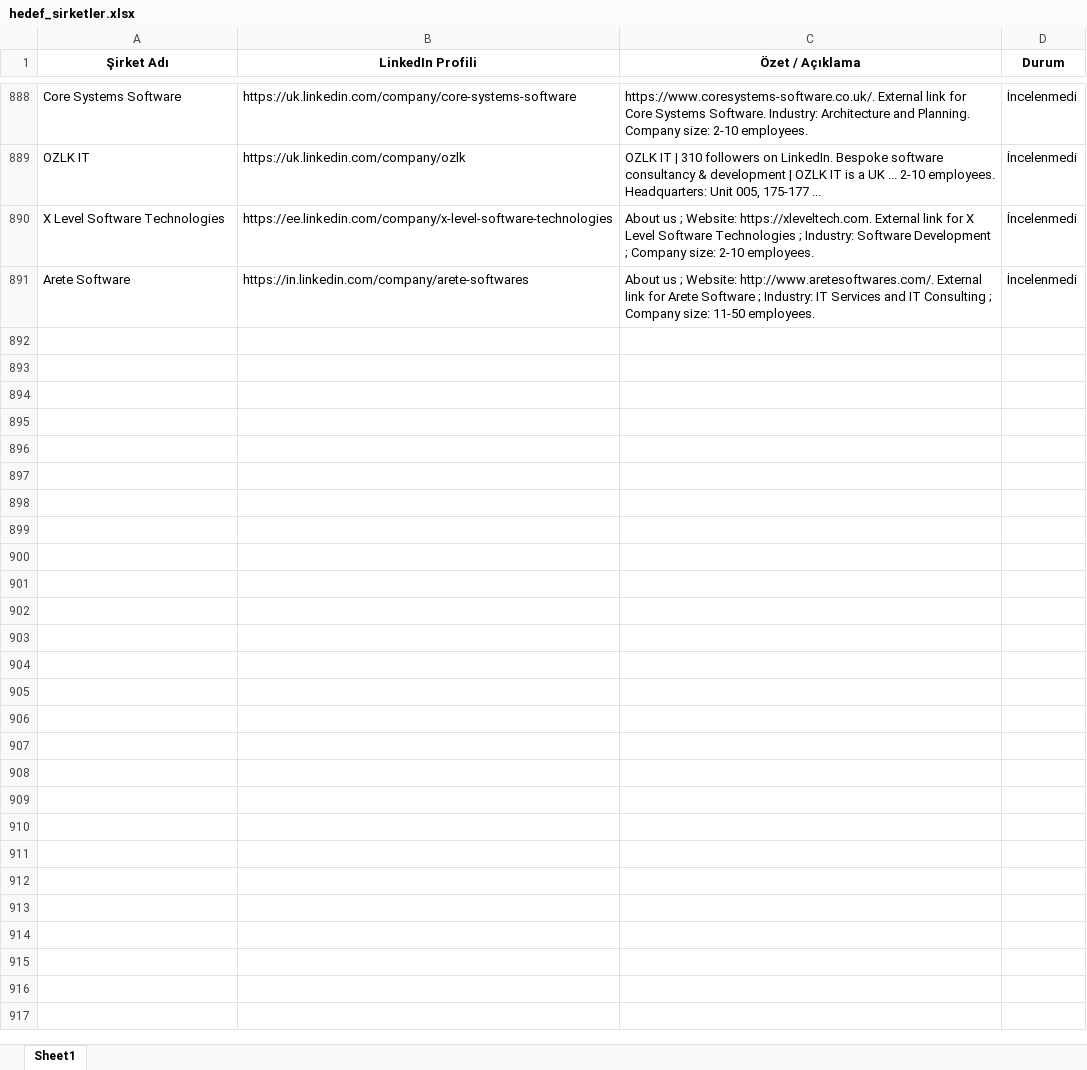
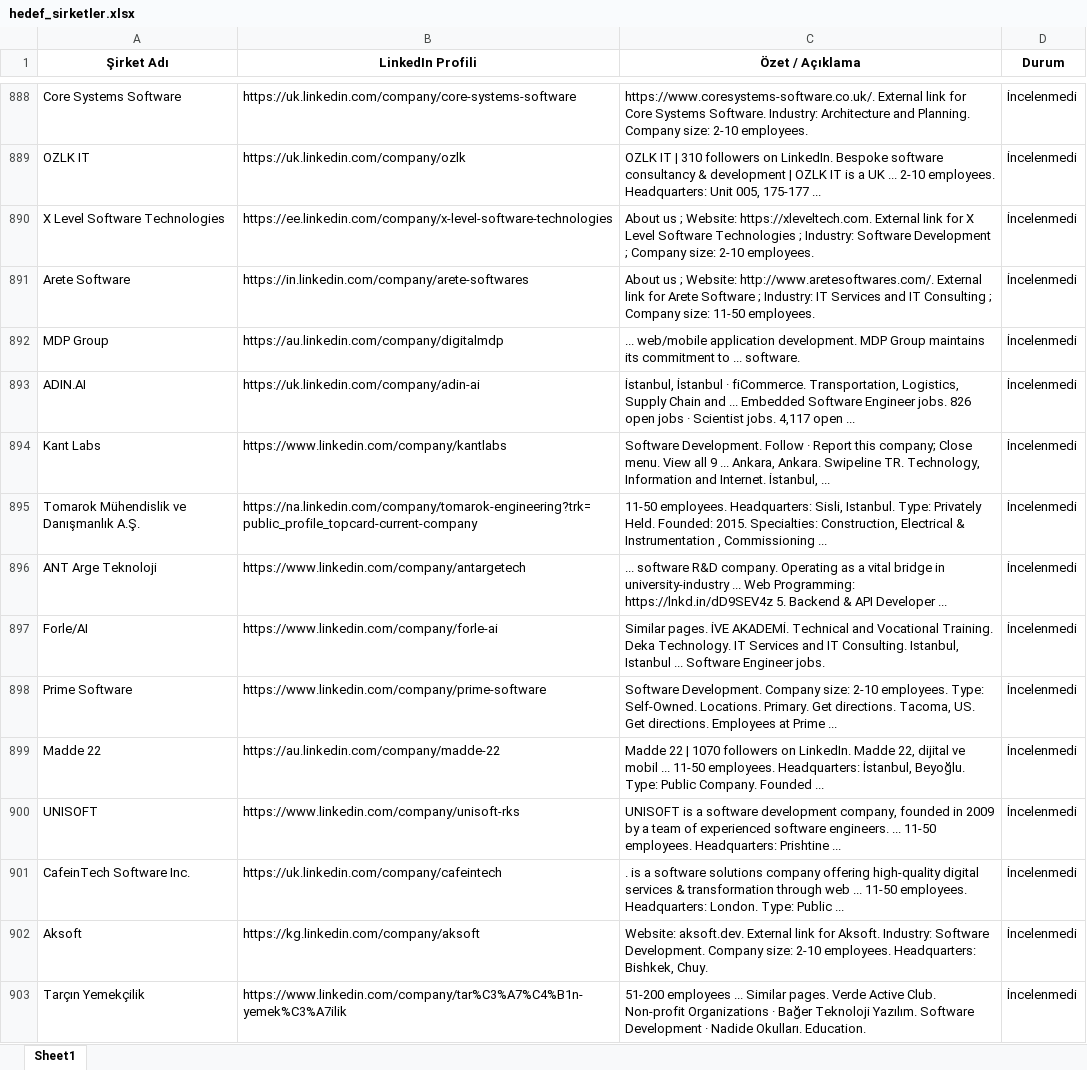
Before and after one commit to begumaLakus/opportunity-radar, an Excel workbook: hedef_sirketler.xlsx, sheet Sheet1, drawn as a sheet; only a part is shown, gaps mark what is left out; values as stored, in another font and other column widths than the file's, no borders; the diff names each change by its address in the sheet, - before the commit and + after, or states it on an @@ line.

```diff
--- a/hedef_sirketler.xlsx (sheet Sheet1)
+++ b/hedef_sirketler.xlsx (sheet Sheet1)
+row 892: MDP Group | https://au.linkedin.com/company/digitalmdp | ... web/mobile application development. MDP Group maintains its commitment to ... software. | İncelenmedi
+row 893: ADIN.AI | https://uk.linkedin.com/company/adin-ai | İstanbul, İstanbul · fiCommerce. Transportation, Logistics, Supply Chain and ... Embedded Software Engineer jobs. 826 open jobs · Scientist jobs. 4,117 open ... | İncelenmedi
+row 894: Kant Labs | https://www.linkedin.com/company/kantlabs | Software Development. Follow · Report this company; Close menu. View all 9 ... Ankara, Ankara. Swipeline TR. Technology, Information and Internet. İstanbul, ... | İncelenmedi
+row 895: Tomarok Mühendislik ve Danışmanlık A.Ş. | https://na.linkedin.com/company/tomarok-engineering?trk=public_profile_topcard-current-company | 11-50 employees. Headquarters: Sisli, Istanbul. Type: Privately Held. Founded: 2015. Specialties: Construction, Electrical & Instrumentation , Commissioning ... | İncelenmedi
+row 896: ANT Arge Teknoloji | https://www.linkedin.com/company/antargetech | ... software R&D company. Operating as a vital bridge in university-industry ... Web Programming: https://lnkd.in/dD9SEV4z 5. Backend & API Developer ... | İncelenmedi
+row 897: Forle/AI | https://www.linkedin.com/company/forle-ai | Similar pages. İVE AKADEMİ. Technical and Vocational Training. Deka Technology. IT Services and IT Consulting. Istanbul, Istanbul ... Software Engineer jobs. | İncelenmedi
+row 898: Prime Software | https://www.linkedin.com/company/prime-software | Software Development. Company size: 2-10 employees. Type: Self-Owned. Locations. Primary. Get directions. Tacoma, US. Get directions. Employees at Prime ... | İncelenmedi
+row 899: Madde 22 | https://au.linkedin.com/company/madde-22 | Madde 22 | 1070 followers on LinkedIn. Madde 22, dijital ve mobil ... 11-50 employees. Headquarters: İstanbul, Beyoğlu. Type: Public Company. Founded ... | İncelenmedi
+row 900: UNISOFT | https://www.linkedin.com/company/unisoft-rks | UNISOFT is a software development company, founded in 2009 by a team of experienced software engineers. ... 11-50 employees. Headquarters: Prishtine ... | İncelenmedi
+row 901: CafeinTech Software Inc. | https://uk.linkedin.com/company/cafeintech | . is a software solutions company offering high-quality digital services & transformation through web ... 11-50 employees. Headquarters: London. Type: Public ... | İncelenmedi
+row 902: Aksoft | https://kg.linkedin.com/company/aksoft | Website: aksoft.dev. External link for Aksoft. Industry: Software Development. Company size: 2-10 employees. Headquarters: Bishkek, Chuy. | İncelenmedi
+row 903: Tarçın Yemekçilik | https://www.linkedin.com/company/tar%C3%A7%C4%B1n-yemek%C3%A7ilik | 51-200 employees ... Similar pages. Verde Active Club. Non-profit Organizations · Bağer Teknoloji Yazılım. Software Development · Nadide Okulları. Education. | İncelenmedi
```
Also changed, not shown: 2 other files.
